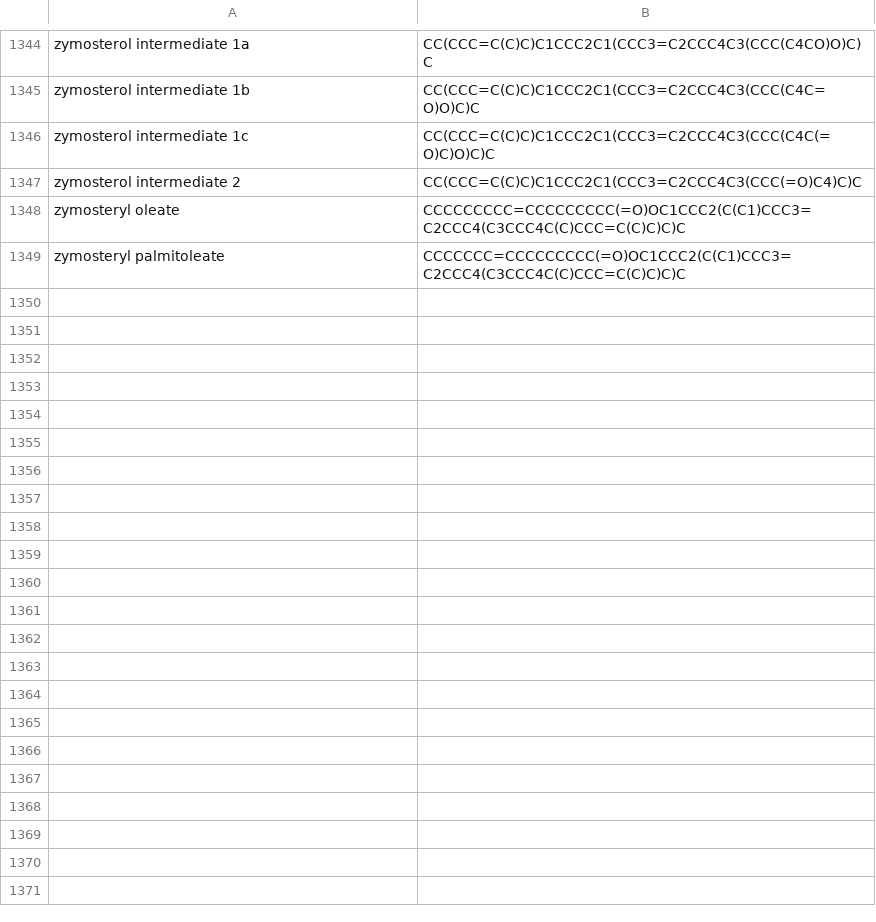
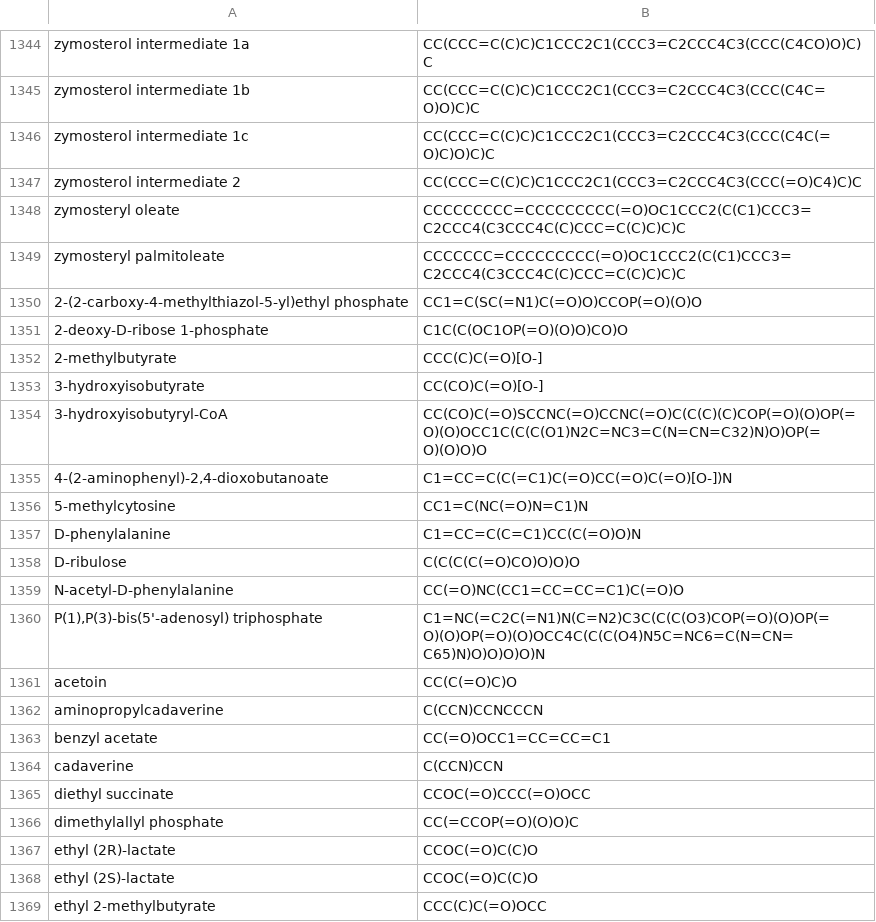
Before and after one commit to CompMetEng/GECKO, a TSV file: tutorials/full_ecModel/data/smilesDB.tsv, drawn as a sheet; only a part is shown, gaps mark what is left out; the diff covers the shown part only; the diff names each change by its address in the sheet, - before the commit and + after, or states it on an @@ line.

```diff
--- a/tutorials/full_ecModel/data/smilesDB.tsv
+++ b/tutorials/full_ecModel/data/smilesDB.tsv
+row 1350: 2-(2-carboxy-4-methylthiazol-5-yl)ethyl phosphate | CC1=C(SC(=N1)C(=O)O)CCOP(=O)(O)O
+row 1351: 2-deoxy-D-ribose 1-phosphate | C1C(C(OC1OP(=O)(O)O)CO)O
+row 1352: 2-methylbutyrate | CCC(C)C(=O)[O-]
+row 1353: 3-hydroxyisobutyrate | CC(CO)C(=O)[O-]
+row 1354: 3-hydroxyisobutyryl-CoA | CC(CO)C(=O)SCCNC(=O)CCNC(=O)C(C(C)(C)COP(=O)(O)OP(=O)(O)OCC1C(C(C(O1)N2C=NC3=C(N=CN=C32)N)O)OP(=O)(O)O)O
+row 1355: 4-(2-aminophenyl)-2,4-dioxobutanoate | C1=CC=C(C(=C1)C(=O)CC(=O)C(=O)[O-])N
+row 1356: 5-methylcytosine | CC1=C(NC(=O)N=C1)N
+row 1357: D-phenylalanine | C1=CC=C(C=C1)CC(C(=O)O)N
+row 1358: D-ribulose | C(C(C(C(=O)CO)O)O)O
+row 1359: N-acetyl-D-phenylalanine | CC(=O)NC(CC1=CC=CC=C1)C(=O)O
+row 1360: P(1),P(3)-bis(5'-adenosyl) triphosphate | C1=NC(=C2C(=N1)N(C=N2)C3C(C(C(O3)COP(=O)(O)OP(=O)(O)OP(=O)(O)OCC4C(C(C(O4)N5C=NC6=C(N=CN=C65)N)O)O)O)O)N
+row 1361: acetoin | CC(C(=O)C)O
+row 1362: aminopropylcadaverine | C(CCN)CCNCCCN
+row 1363: benzyl acetate | CC(=O)OCC1=CC=CC=C1
+row 1364: cadaverine | C(CCN)CCN
+row 1365: diethyl succinate | CCOC(=O)CCC(=O)OCC
+row 1366: dimethylallyl phosphate | CC(=CCOP(=O)(O)O)C
+row 1367: ethyl (2R)-lactate | CCOC(=O)C(C)O
+row 1368: ethyl (2S)-lactate | CCOC(=O)C(C)O
+row 1369: ethyl 2-methylbutyrate | CCC(C)C(=O)OCC
```
Also changed, not shown: 17 added rows elsewhere in this file, tutorials/full_ecModel/data/bayesianFluxData.tsv, 6 other files.
